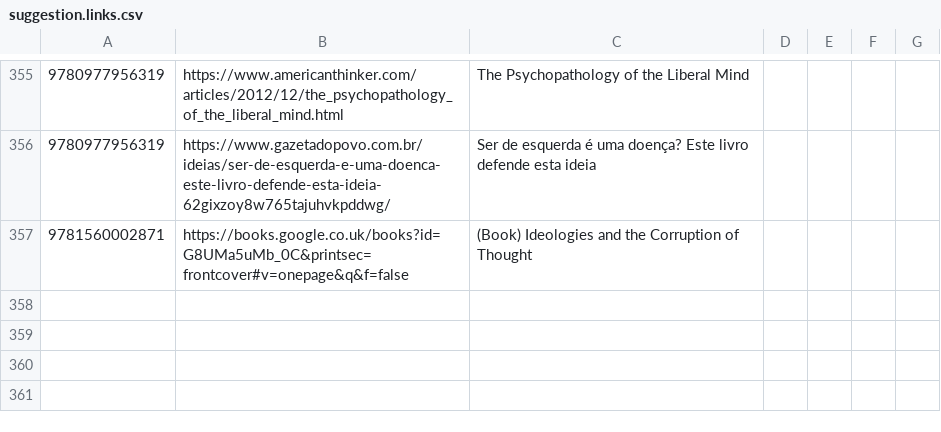
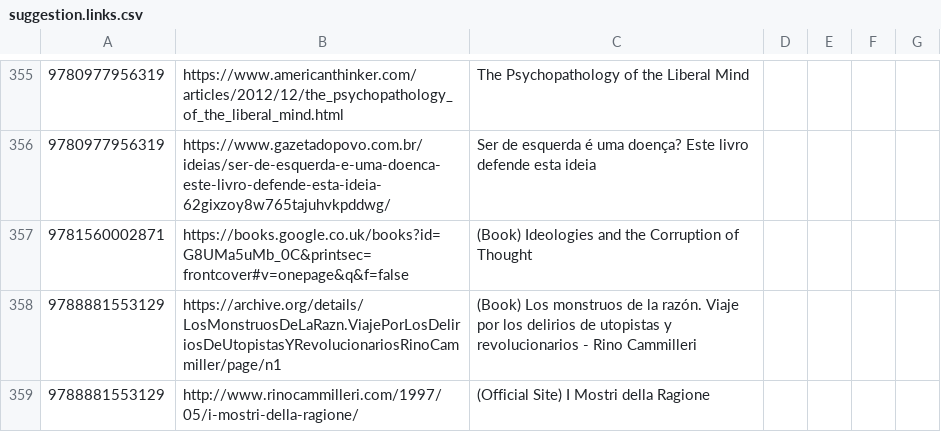
Before and after one commit to xunilrj/xunilrj.github.io, a CSV file: livrosdb/suggestion.links.csv, drawn as a sheet; only a part is shown, gaps mark what is left out.

Commit message:
I mostri della ragione

```diff
--- a/livrosdb/suggestion.links.csv
+++ b/livrosdb/suggestion.links.csv
@@ -357 +357,3 @@
 "9781560002871";"https://books.google.co.uk/books?id=G8UMa5uMb_0C&printsec=frontcover#v=onepage&q&f=false";"(Book) Ideologies and the Corruption of Thought"
+"9788881553129";"https://archive.org/details/LosMonstruosDeLaRazn.ViajePorLosDeliriosDeUtopistasYRevolucionariosRinoCammiller/page/n1";"(Book) Los monstruos de la razón. Viaje por los delirios de utopistas y revolucionarios - Rino Cammilleri"
+"9788881553129";"http://www.rinocammilleri.com/1997/05/i-mostri-della-ragione/";"(Official Site) I Mostri della Ragione"
```
Also changed, not shown: livrosdb/books.csv, livrosdb/suggestion.csv, 2 other files.
